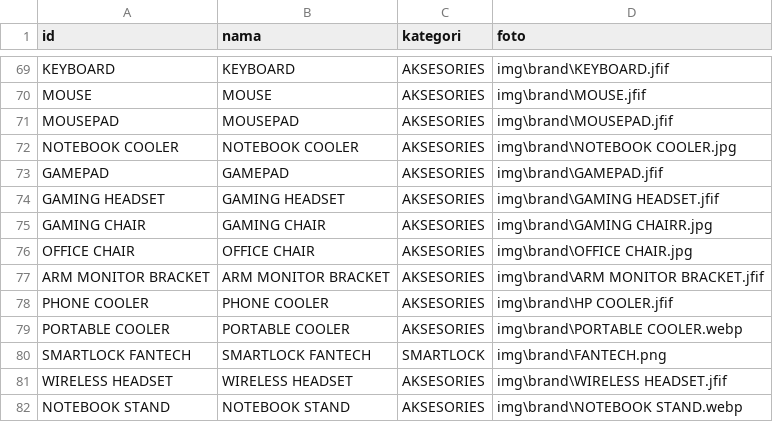
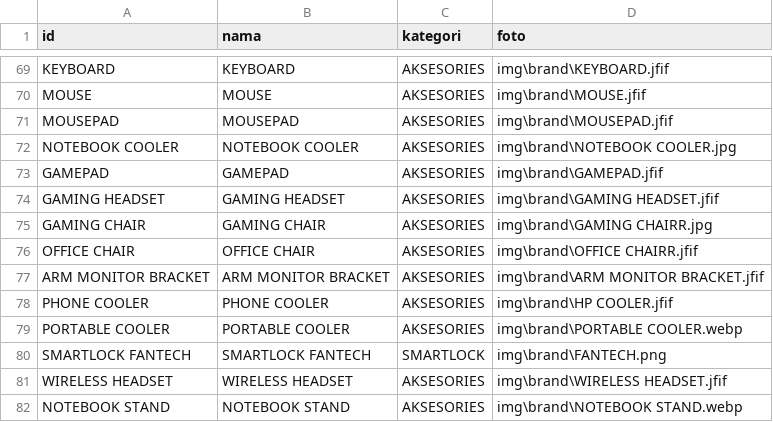
Before and after one commit to fendyfreelancestore/fendyfreelancestore, a CSV file: brand.csv, drawn as a sheet; only a part is shown, gaps mark what is left out.

Commit message:
Add files via upload

```diff
--- a/brand.csv
+++ b/brand.csv
@@ -75,3 +75,3 @@ GAMING HEADSET,GAMING HEADSET,AKSESORIES ,img\brand\GAMING HEADSET.jfif
 GAMING CHAIR,GAMING CHAIR,AKSESORIES ,img\brand\GAMING CHAIRR.jpg
-OFFICE CHAIR,OFFICE CHAIR,AKSESORIES ,img\brand\OFFICE CHAIR.jpg
+OFFICE CHAIR,OFFICE CHAIR,AKSESORIES ,img\brand\OFFICE CHAIRR.jfif
 ARM MONITOR BRACKET,ARM MONITOR BRACKET,AKSESORIES ,img\brand\ARM MONITOR BRACKET.jfif
```
